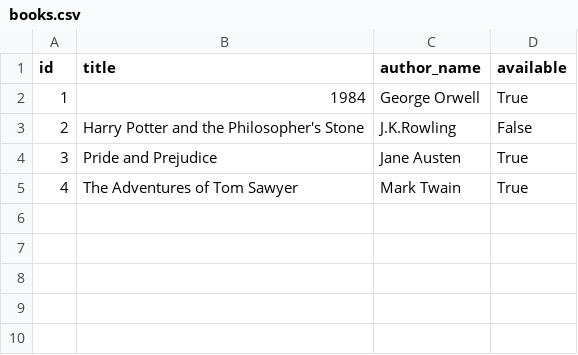
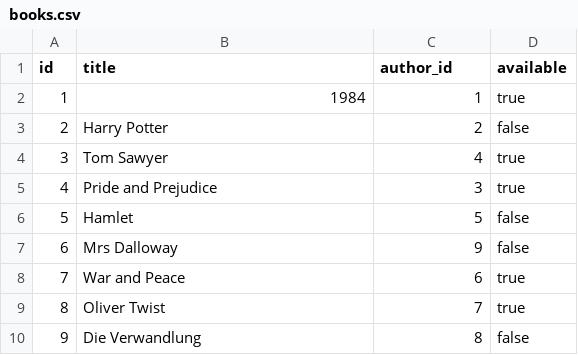
Before and after one commit to DVDan-1969/Teme-Curs-Python, a CSV file: biblioteca/db/books.csv, drawn as a sheet.

Commit message:
biblioteca v5

```diff
--- a/biblioteca/db/books.csv
+++ b/biblioteca/db/books.csv
@@ -1,5 +1,10 @@
-id,title,author_name,available
-1,1984,George Orwell,True
-2,Harry Potter and the Philosopher's Stone,J.K.Rowling,False
-3,Pride and Prejudice,Jane Austen,True
-4,The Adventures of Tom Sawyer,Mark Twain,True
+id,title,author_id,available
+1,1984,1,true
+2,Harry Potter,2,false
+3,Tom Sawyer,4,true
+4,Pride and Prejudice,3,true
+5,Hamlet,5,false
+6,Mrs Dalloway,9,false
+7,War and Peace,6,true
+8,Oliver Twist,7,true
+9,Die Verwandlung,8,false
```
Also changed, not shown: 10 other files.
